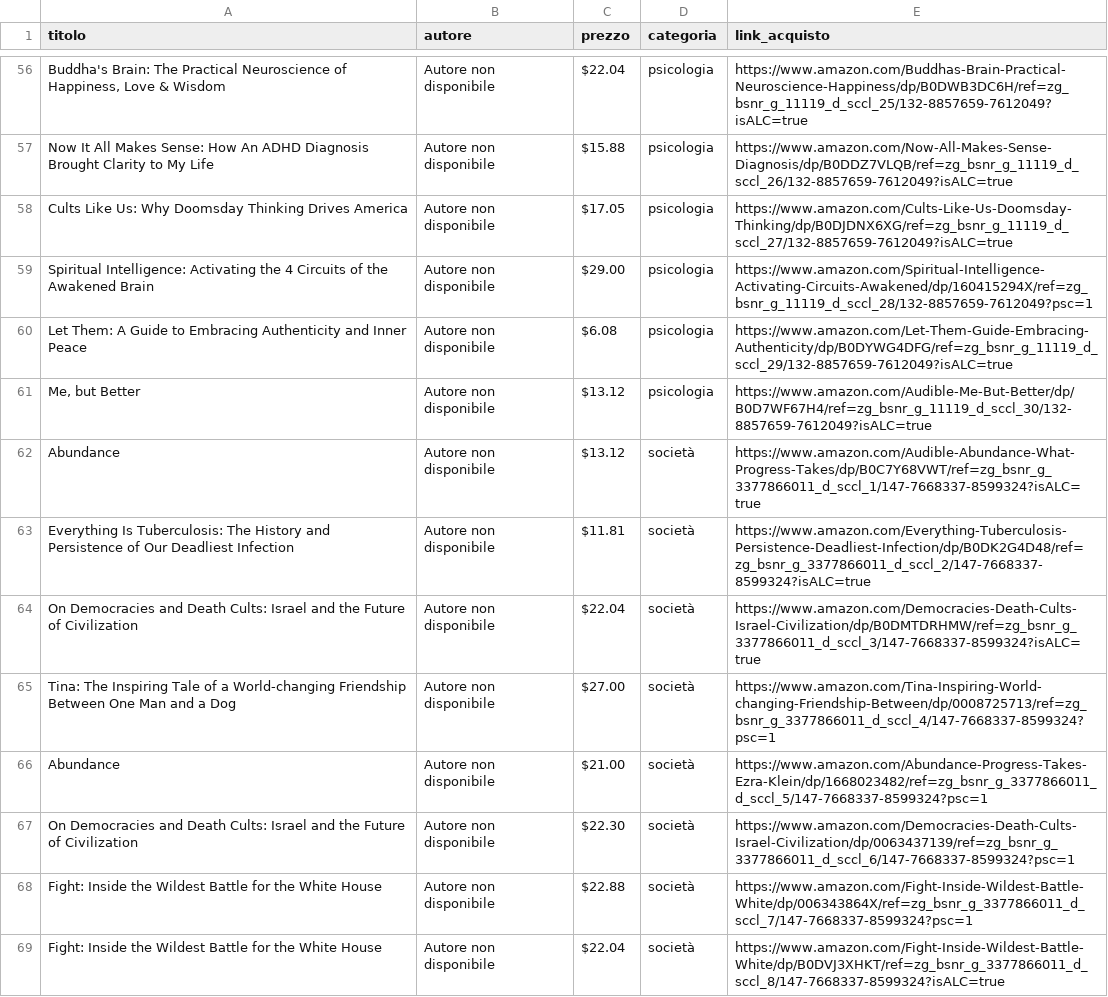
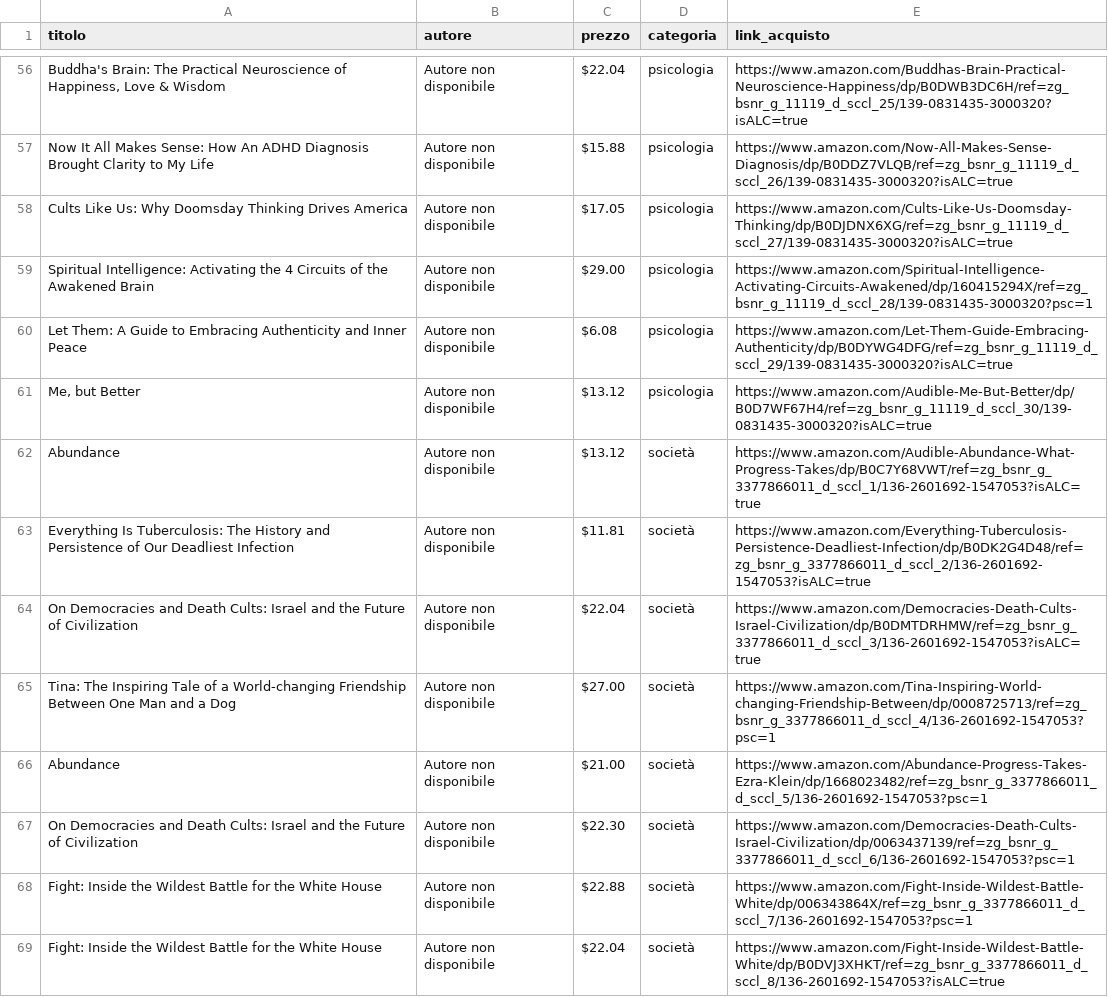
Before and after one commit to fides402/newbooks, a CSV file: scripts/libri_americani_links.csv, drawn as a sheet; only a part is shown, gaps mark what is left out; the diff covers the shown part only; the diff names each change by its address in the sheet, - before the commit and + after, or states it on an @@ line.

```diff
--- a/scripts/libri_americani_links.csv
+++ b/scripts/libri_americani_links.csv
-E56 (link_acquisto): https://www.amazon.com/Buddhas-Brain-Practical-Neuroscience-Happiness/dp/B0DWB3DC6H/ref=zg_bsnr_g_11119_d_sccl_25/132-8857659-7612049?isALC=true
+E56 (link_acquisto): https://www.amazon.com/Buddhas-Brain-Practical-Neuroscience-Happiness/dp/B0DWB3DC6H/ref=zg_bsnr_g_11119_d_sccl_25/139-0831435-3000320?isALC=true
-E57 (link_acquisto): https://www.amazon.com/Now-All-Makes-Sense-Diagnosis/dp/B0DDZ7VLQB/ref=zg_bsnr_g_11119_d_sccl_26/132-8857659-7612049?isALC=true
+E57 (link_acquisto): https://www.amazon.com/Now-All-Makes-Sense-Diagnosis/dp/B0DDZ7VLQB/ref=zg_bsnr_g_11119_d_sccl_26/139-0831435-3000320?isALC=true
-E58 (link_acquisto): https://www.amazon.com/Cults-Like-Us-Doomsday-Thinking/dp/B0DJDNX6XG/ref=zg_bsnr_g_11119_d_sccl_27/132-8857659-7612049?isALC=true
+E58 (link_acquisto): https://www.amazon.com/Cults-Like-Us-Doomsday-Thinking/dp/B0DJDNX6XG/ref=zg_bsnr_g_11119_d_sccl_27/139-0831435-3000320?isALC=true
-E59 (link_acquisto): https://www.amazon.com/Spiritual-Intelligence-Activating-Circuits-Awakened/dp/160415294X/ref=zg_bsnr_g_11119_d_sccl_28/132-8857659-7612049?psc=1
+E59 (link_acquisto): https://www.amazon.com/Spiritual-Intelligence-Activating-Circuits-Awakened/dp/160415294X/ref=zg_bsnr_g_11119_d_sccl_28/139-0831435-3000320?psc=1
-E60 (link_acquisto): https://www.amazon.com/Let-Them-Guide-Embracing-Authenticity/dp/B0DYWG4DFG/ref=zg_bsnr_g_11119_d_sccl_29/132-8857659-7612049?isALC=true
+E60 (link_acquisto): https://www.amazon.com/Let-Them-Guide-Embracing-Authenticity/dp/B0DYWG4DFG/ref=zg_bsnr_g_11119_d_sccl_29/139-0831435-3000320?isALC=true
-E61 (link_acquisto): https://www.amazon.com/Audible-Me-But-Better/dp/B0D7WF67H4/ref=zg_bsnr_g_11119_d_sccl_30/132-8857659-7612049?isALC=true
+E61 (link_acquisto): https://www.amazon.com/Audible-Me-But-Better/dp/B0D7WF67H4/ref=zg_bsnr_g_11119_d_sccl_30/139-0831435-3000320?isALC=true
-E62 (link_acquisto): https://www.amazon.com/Audible-Abundance-What-Progress-Takes/dp/B0C7Y68VWT/ref=zg_bsnr_g_3377866011_d_sccl_1/147-7668337-8599324?isALC=true
+E62 (link_acquisto): https://www.amazon.com/Audible-Abundance-What-Progress-Takes/dp/B0C7Y68VWT/ref=zg_bsnr_g_3377866011_d_sccl_1/136-2601692-1547053?isALC=true
-E63 (link_acquisto): https://www.amazon.com/Everything-Tuberculosis-Persistence-Deadliest-Infection/dp/B0DK2G4D48/ref=zg_bsnr_g_3377866011_d_sccl_2/147-7668337-8599324?isALC=true
+E63 (link_acquisto): https://www.amazon.com/Everything-Tuberculosis-Persistence-Deadliest-Infection/dp/B0DK2G4D48/ref=zg_bsnr_g_3377866011_d_sccl_2/136-2601692-1547053?isALC=true
-E64 (link_acquisto): https://www.amazon.com/Democracies-Death-Cults-Israel-Civilization/dp/B0DMTDRHMW/ref=zg_bsnr_g_3377866011_d_sccl_3/147-7668337-8599324?isALC=true
+E64 (link_acquisto): https://www.amazon.com/Democracies-Death-Cults-Israel-Civilization/dp/B0DMTDRHMW/ref=zg_bsnr_g_3377866011_d_sccl_3/136-2601692-1547053?isALC=true
-E65 (link_acquisto): https://www.amazon.com/Tina-Inspiring-World-changing-Friendship-Between/dp/0008725713/ref=zg_bsnr_g_3377866011_d_sccl_4/147-7668337-8599324?psc=1
+E65 (link_acquisto): https://www.amazon.com/Tina-Inspiring-World-changing-Friendship-Between/dp/0008725713/ref=zg_bsnr_g_3377866011_d_sccl_4/136-2601692-1547053?psc=1
-E66 (link_acquisto): https://www.amazon.com/Abundance-Progress-Takes-Ezra-Klein/dp/1668023482/ref=zg_bsnr_g_3377866011_d_sccl_5/147-7668337-8599324?psc=1
+E66 (link_acquisto): https://www.amazon.com/Abundance-Progress-Takes-Ezra-Klein/dp/1668023482/ref=zg_bsnr_g_3377866011_d_sccl_5/136-2601692-1547053?psc=1
-E67 (link_acquisto): https://www.amazon.com/Democracies-Death-Cults-Israel-Civilization/dp/0063437139/ref=zg_bsnr_g_3377866011_d_sccl_6/147-7668337-8599324?psc=1
+E67 (link_acquisto): https://www.amazon.com/Democracies-Death-Cults-Israel-Civilization/dp/0063437139/ref=zg_bsnr_g_3377866011_d_sccl_6/136-2601692-1547053?psc=1
-E68 (link_acquisto): https://www.amazon.com/Fight-Inside-Wildest-Battle-White/dp/006343864X/ref=zg_bsnr_g_3377866011_d_sccl_7/147-7668337-8599324?psc=1
+E68 (link_acquisto): https://www.amazon.com/Fight-Inside-Wildest-Battle-White/dp/006343864X/ref=zg_bsnr_g_3377866011_d_sccl_7/136-2601692-1547053?psc=1
-E69 (link_acquisto): https://www.amazon.com/Fight-Inside-Wildest-Battle-White/dp/B0DVJ3XHKT/ref=zg_bsnr_g_3377866011_d_sccl_8/147-7668337-8599324?isALC=true
+E69 (link_acquisto): https://www.amazon.com/Fight-Inside-Wildest-Battle-White/dp/B0DVJ3XHKT/ref=zg_bsnr_g_3377866011_d_sccl_8/136-2601692-1547053?isALC=true
```
Also changed, not shown: 138 edited cells elsewhere in this file, scripts/libri_italiani_links.csv, 2 other files.
